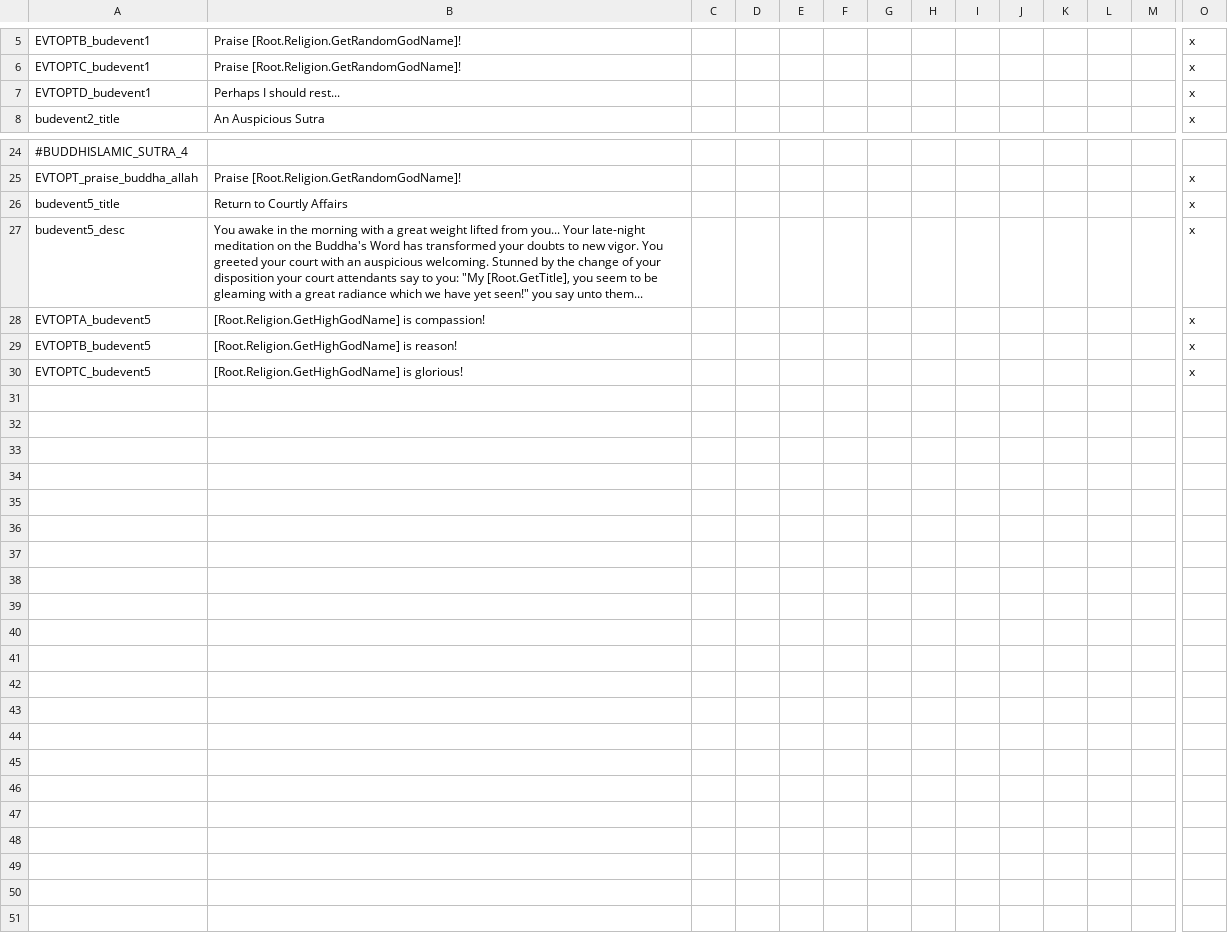
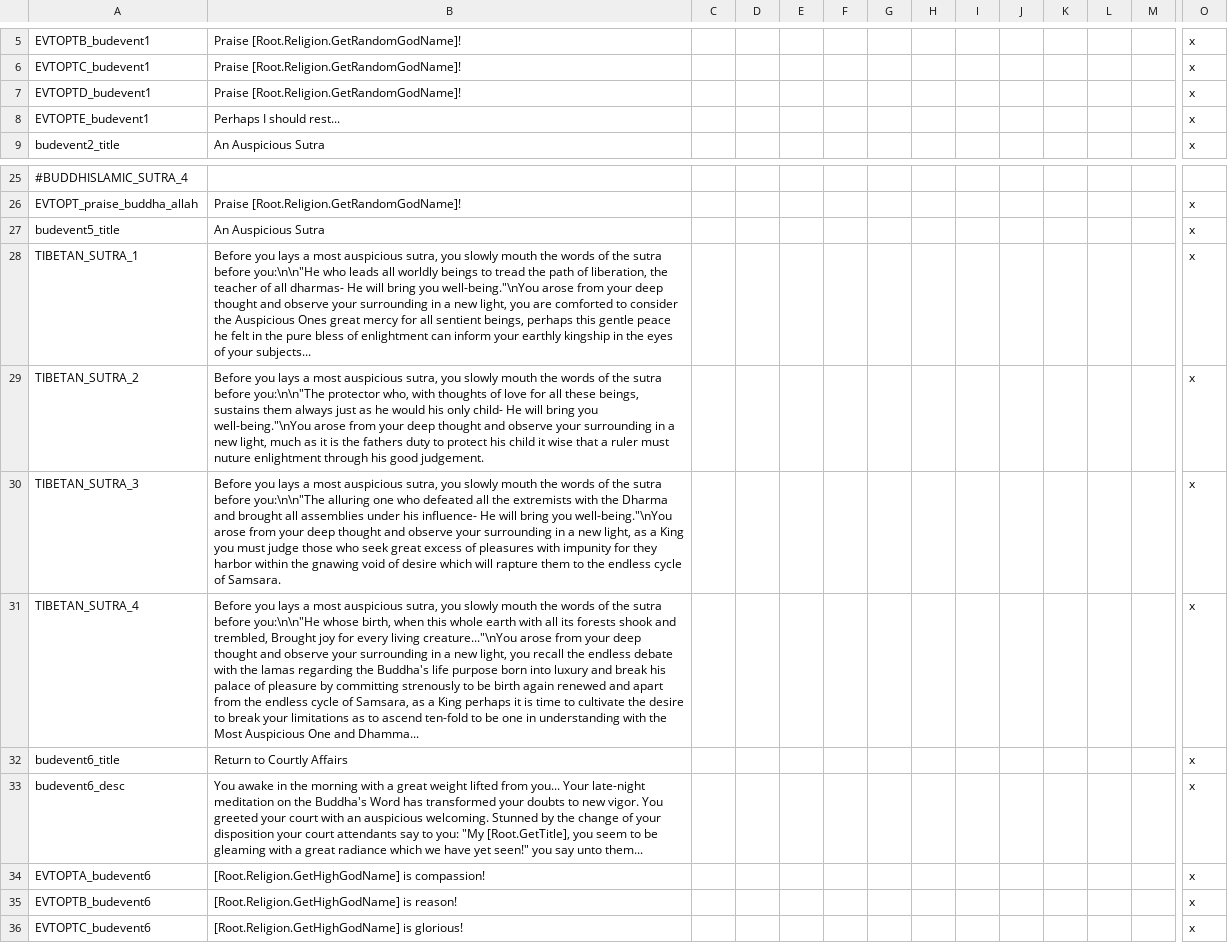
Before and after one commit to derdang/posttoyo, a CSV file: After the End Orientalis/localisation/00_buddhist_events.csv, drawn as a sheet; only a part is shown, gaps mark what is left out; addresses are those after the commit; rows hold the shown columns only; the diff names each change by its address in the sheet, - before the commit and + after, or states it on an @@ line.

Commit message:
Adding the Tibetan Sutra Options

```diff
--- a/After the End Orientalis/localisation/00_buddhist_events.csv
+++ b/After the End Orientalis/localisation/00_buddhist_events.csv
-B7: Perhaps I should rest...
+B7: Praise [Root.Religion.GetRandomGodName]!
+row 8: EVTOPTE_budevent1 | Perhaps I should rest... |  |  |  |  |  |  |  |  |  |  |  | x
-B27: Return to Courtly Affairs
+B27: An Auspicious Sutra
+row 28: TIBETAN_SUTRA_1 | Before you lays a most auspicious sutra, you slowly mouth the words of the sutra before you:\n\n"He who leads all worldly beings to tread the path of liberation, the teacher of all dharmas- He will bring you well-being."\nYou arose from your deep thought and observe your surrounding in a new light, you are comforted to consider the Auspicious Ones great mercy for all sentient beings, perhaps this gentle peace he felt in the pure bless of enlightment can inform your earthly kingship in the eyes of your subjects... |  |  |  |  |  |  |  |  |  |  |  | x
+row 29: TIBETAN_SUTRA_2 | Before you lays a most auspicious sutra, you slowly mouth the words of the sutra before you:\n\n"The protector who, with thoughts of love for all these beings, sustains them always just as he would his only child- He will bring you well-being."\nYou arose from your deep thought and observe your surrounding in a new light, much as it is the fathers duty to protect his child it wise that a ruler must nuture enlightment through his good judgement. |  |  |  |  |  |  |  |  |  |  |  | x
+row 30: TIBETAN_SUTRA_3 | Before you lays a most auspicious sutra, you slowly mouth the words of the sutra before you:\n\n"The alluring one who defeated all the extremists with the Dharma and brought all assemblies under his influence- He will bring you well-being."\nYou arose from your deep thought and observe your surrounding in a new light, as a King you must judge those who seek great excess of pleasures with impunity for they harbor within the gnawing void of desire which will rapture them to the endless cycle of Samsara. |  |  |  |  |  |  |  |  |  |  |  | x
+row 31: TIBETAN_SUTRA_4 | Before you lays a most auspicious sutra, you slowly mouth the words of the sutra before you:\n\n"He whose birth, when this whole earth with all its forests shook and trembled, Brought joy for every living creature..."\nYou arose from your deep thought and observe your surrounding in a new light, you recall the endless debate with the lamas regarding the Buddha's life purpose born into luxury and break his palace of pleasure by committing strenously to be birth again renewed and apart from the endless cycle of Samsara, as a King perhaps it is time to cultivate the desire to break your limitations as to ascend ten-fold to be one in understanding with the Most Auspicious One and Dhamma... |  |  |  |  |  |  |  |  |  |  |  | x
+row 32: budevent6_title | Return to Courtly Affairs |  |  |  |  |  |  |  |  |  |  |  | x
-A33: budevent5_desc
+A33: budevent6_desc
-A34: EVTOPTA_budevent5
+A34: EVTOPTA_budevent6
-A35: EVTOPTB_budevent5
+A35: EVTOPTB_budevent6
-A36: EVTOPTC_budevent5
+A36: EVTOPTC_budevent6
```
Also changed, not shown: 1 other file.
